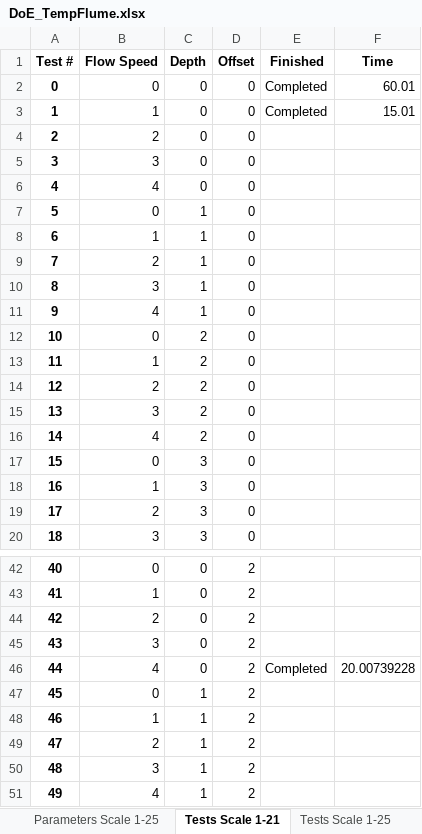
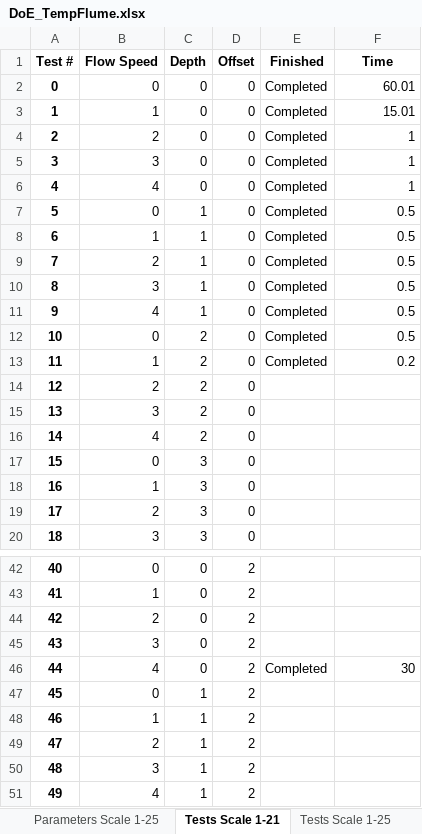
Before and after one commit to erdc/air-water-vv, an Excel workbook: 2d/Interactive/Temp_Flume_GUI/DoE_TempFlume.xlsx, sheet Tests Scale 1-21, drawn as a sheet; only a part is shown, gaps mark what is left out; values as stored, in another font and other column widths than the file's, no borders; the diff names each change by its address in the sheet, - before the commit and + after, or states it on an @@ line.

```diff
--- a/2d/Interactive/Temp_Flume_GUI/DoE_TempFlume.xlsx (sheet Tests Scale 1-21)
+++ b/2d/Interactive/Temp_Flume_GUI/DoE_TempFlume.xlsx (sheet Tests Scale 1-21)
-E4:E13 (Finished): (empty)
+E4:E13 (Finished): Completed
-F4:F6 (Time): (empty)
+F4:F6 (Time): 1
-F7:F12 (Time): (empty)
+F7:F12 (Time): 0.5
-F13 (Time): (empty)
+F13 (Time): 0.2
-F46 (Time): 20.00739228
+F46 (Time): 30
```
Also changed, not shown: sheet Parameters, 4 other files.
